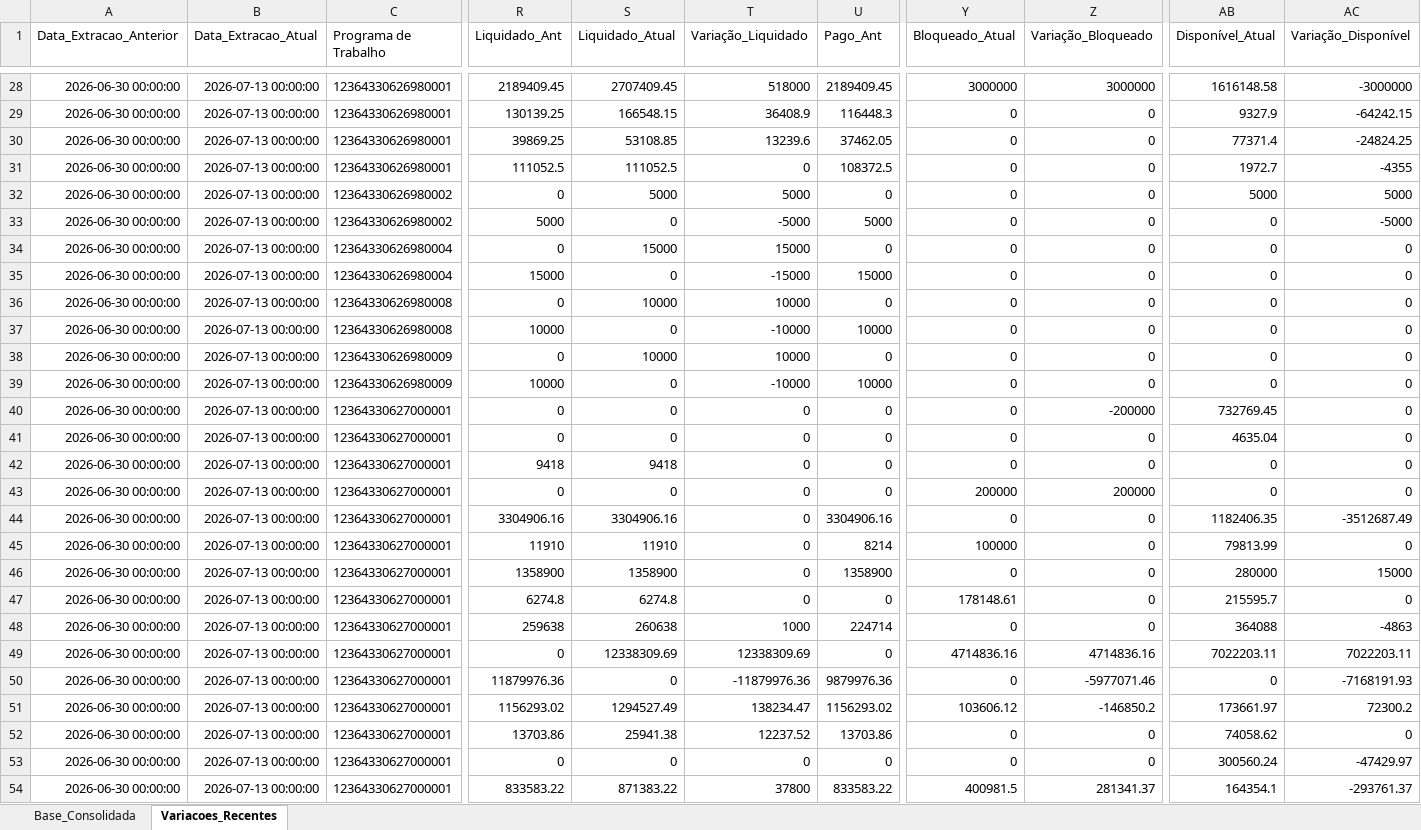
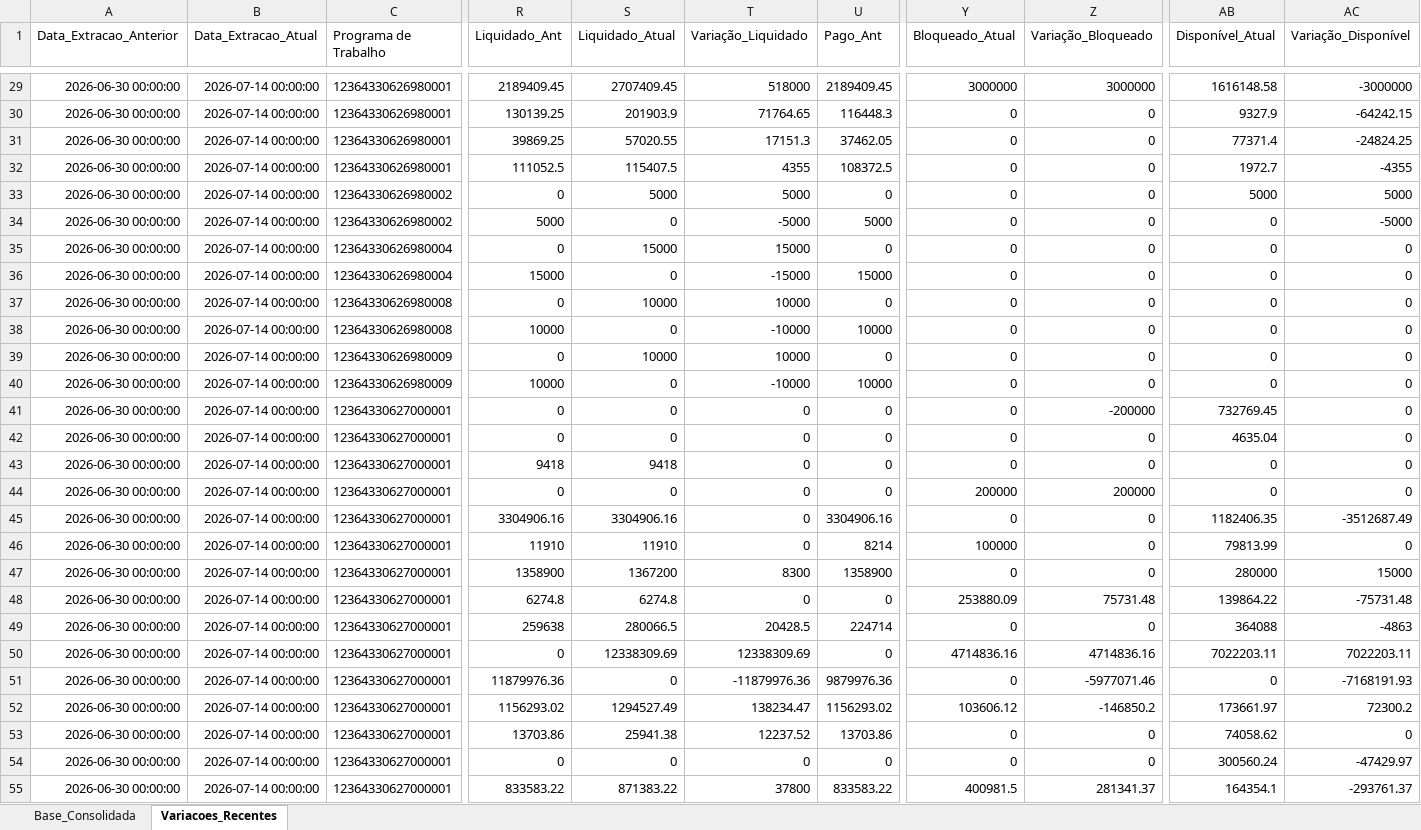
Before and after one commit to leuler-web/painel-execucao-uea, an Excel workbook: Base_Consolidada_SIAFI.xlsx, sheet Variacoes_Recentes, drawn as a sheet; only a part is shown, gaps mark what is left out; values as stored, in another font and other column widths than the file's, no borders; addresses are those after the commit; the diff covers the shown part only; the diff names each change by its address in the sheet, - before the commit and + after, or states it on an @@ line.

Commit message:
Atualização automática - Base Consolidada

```diff
--- a/Base_Consolidada_SIAFI.xlsx (sheet Variacoes_Recentes)
+++ b/Base_Consolidada_SIAFI.xlsx (sheet Variacoes_Recentes)
-B29:B55 (Data_Extracao_Atual): 2026-07-13 00:00:00
+B29:B55 (Data_Extracao_Atual): 2026-07-14 00:00:00
-S30 (Liquidado_Atual): 166548.15
+S30 (Liquidado_Atual): 201903.9
-T30 (Variação_Liquidado): 36408.9
+T30 (Variação_Liquidado): 71764.65
-S31 (Liquidado_Atual): 53108.85
+S31 (Liquidado_Atual): 57020.55
-T31 (Variação_Liquidado): 13239.6
+T31 (Variação_Liquidado): 17151.3
-S32 (Liquidado_Atual): 111052.5
+S32 (Liquidado_Atual): 115407.5
-T32 (Variação_Liquidado): 0
+T32 (Variação_Liquidado): 4355
-S47 (Liquidado_Atual): 1358900
+S47 (Liquidado_Atual): 1367200
-T47 (Variação_Liquidado): 0
+T47 (Variação_Liquidado): 8300
-Y48 (Bloqueado_Atual): 178148.61
+Y48 (Bloqueado_Atual): 253880.09
-Z48 (Variação_Bloqueado): 0
+Z48 (Variação_Bloqueado): 75731.48
-AB48 (Disponível_Atual): 215595.7
+AB48 (Disponível_Atual): 139864.22
-AC48 (Variação_Disponível): 0
+AC48 (Variação_Disponível): -75731.48
-S49 (Liquidado_Atual): 260638
+S49 (Liquidado_Atual): 280066.5
-T49 (Variação_Liquidado): 1000
+T49 (Variação_Liquidado): 20428.5
```
Also changed, not shown: 4 added rows, 1 removed row and 77 edited cells elsewhere in this sheet, sheet Base_Consolidada.
